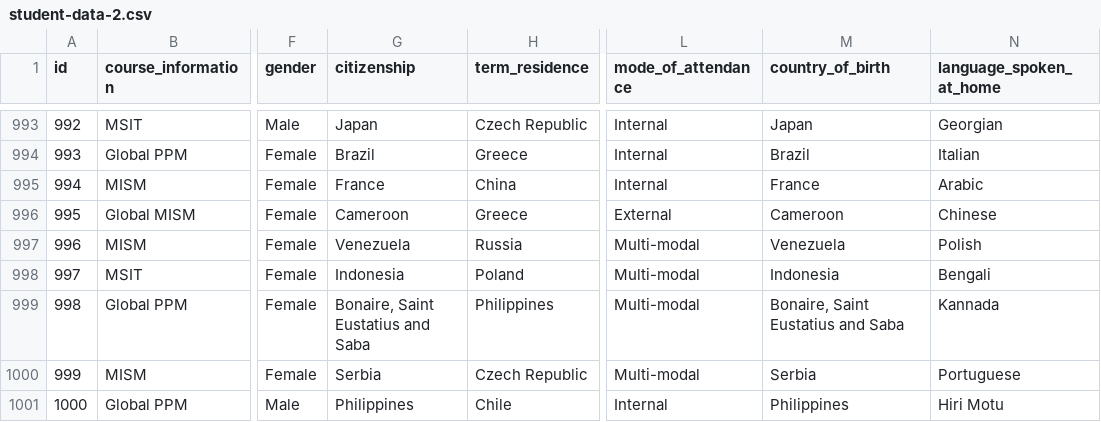
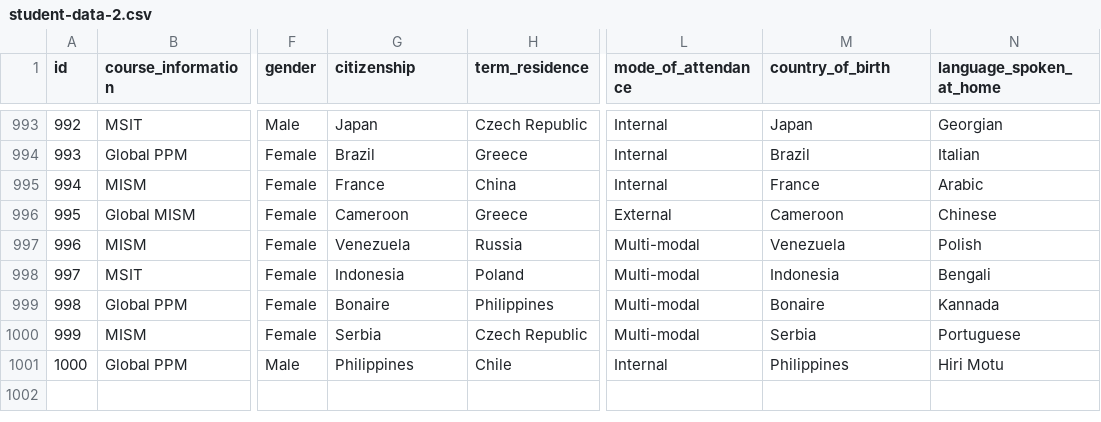
Before and after one commit to SophiaXun/JavaGroupProject, a CSV file: student-data-2.csv, drawn as a sheet; only a part is shown, gaps mark what is left out; the diff names each change by its address in the sheet, - before the commit and + after, or states it on an @@ line.

```diff
--- a/student-data-2.csv
+++ b/student-data-2.csv
-G999 (citizenship): Bonaire, Saint Eustatius and Saba
+G999 (citizenship): Bonaire
-M999 (country_of_birth): Bonaire, Saint Eustatius and Saba
+M999 (country_of_birth): Bonaire
```
Also changed, not shown: student-data-1.csv, studentTemp.csv, 1 other file.
